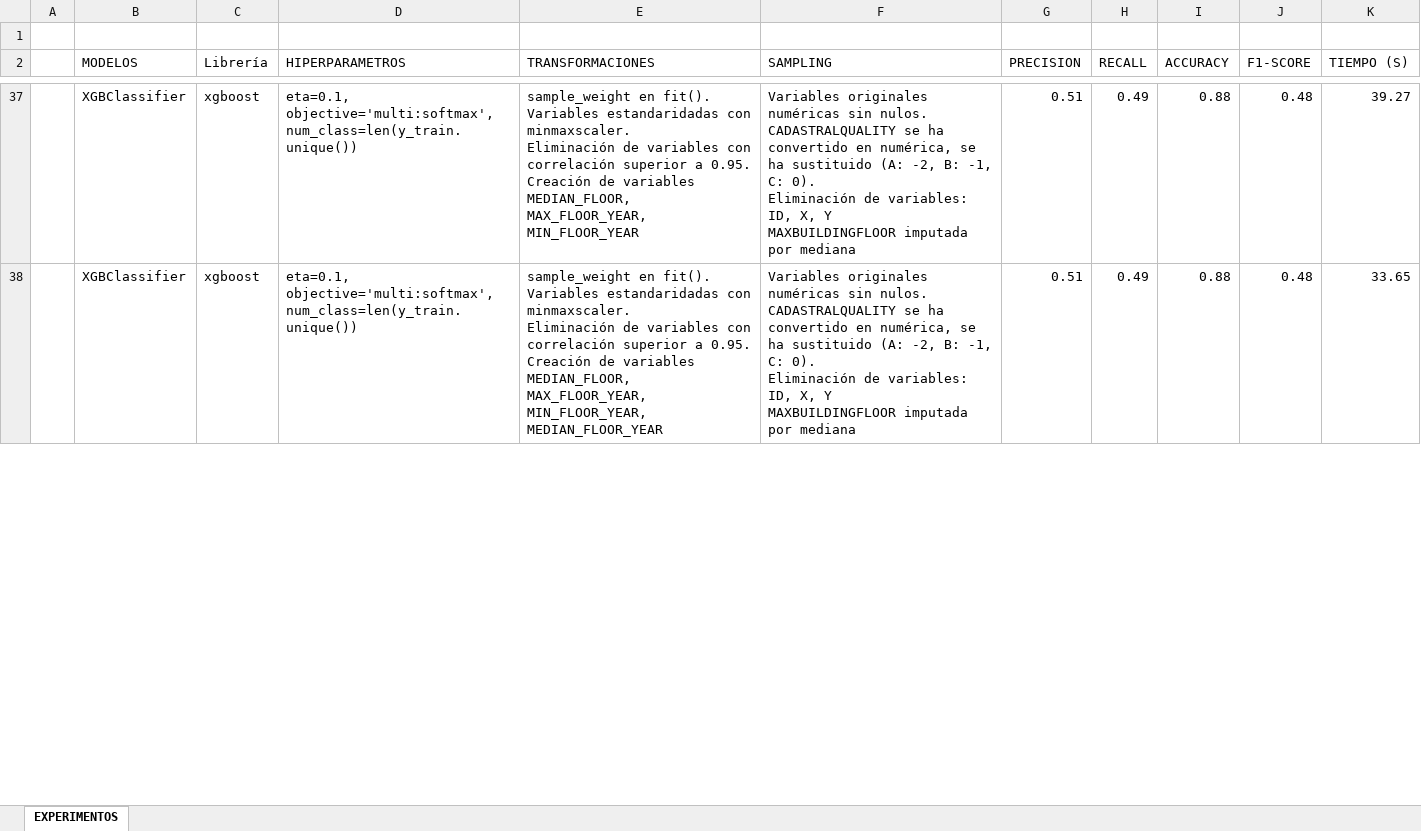
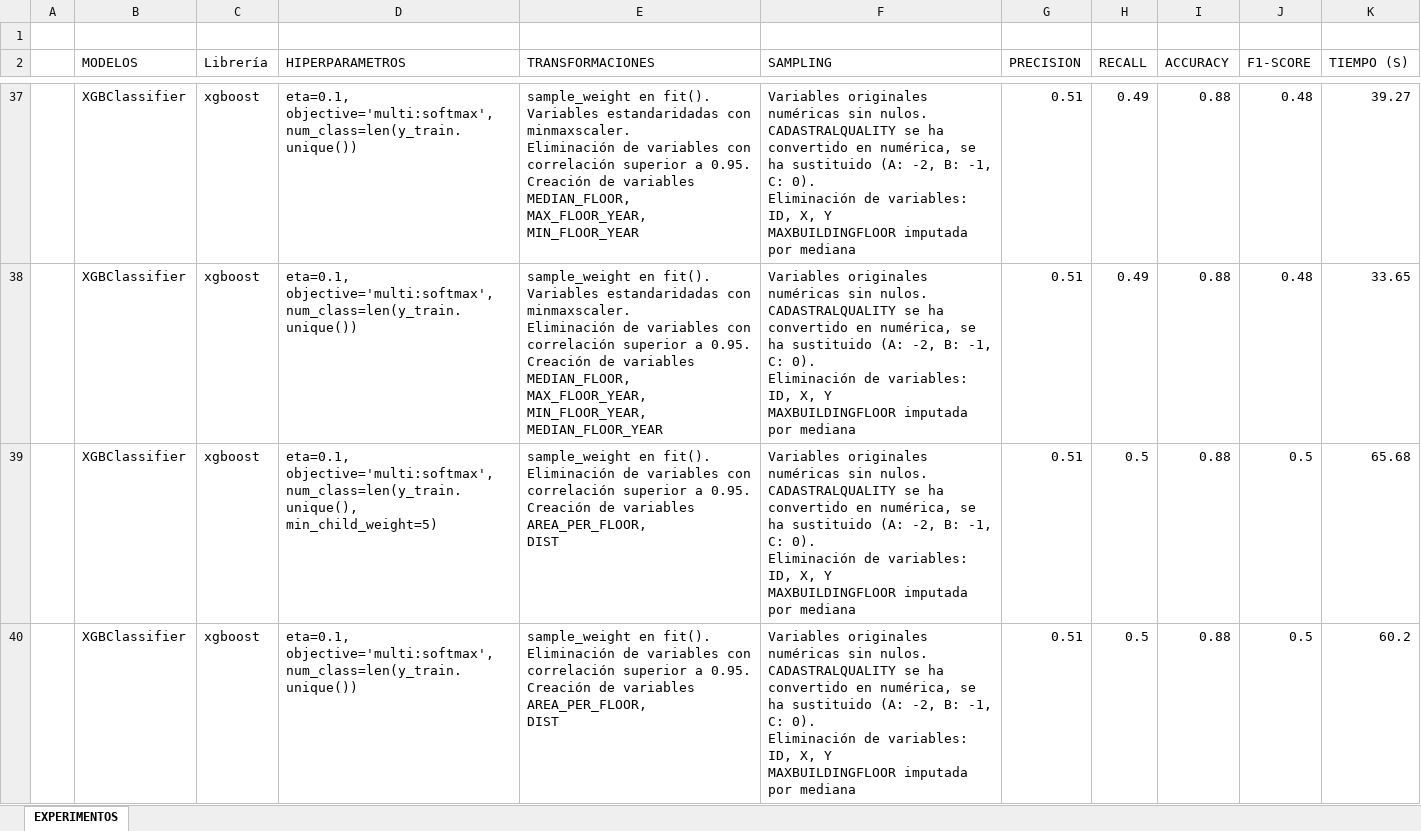
Before and after one commit to rdbadra/CANARY-TEAM, an Excel workbook: experimentos.xlsx, sheet EXPERIMENTOS, drawn as a sheet; only a part is shown, gaps mark what is left out; values as stored, in another font and other column widths than the file's, no borders; table styles not drawn; ↵ is a line break in a cell; the diff covers the shown part only; the diff names each change by its address in the sheet, - before the commit and + after, or states it on an @@ line.

```diff
--- a/experimentos.xlsx (sheet EXPERIMENTOS)
+++ b/experimentos.xlsx (sheet EXPERIMENTOS)
+row 39:  | XGBClassifier | xgboost | eta=0.1, ↵ objective='multi:softmax', num_class=len(y_train.unique(), ↵ min_child_weight=5) | sample_weight en fit(). ↵ Eliminación de variables con correlación superior a 0.95. ↵ Creación de variables AREA_PER_FLOOR, ↵ DIST | Variables originales numéricas sin nulos. ↵ CADASTRALQUALITY se ha convertido en numérica, se ha sustituido (A: -2, B: -1, C: 0). ↵ Eliminación de variables: ID, X, Y ↵ MAXBUILDINGFLOOR imputada por mediana | 0.51 | 0.5 | 0.88 | 0.5 | 65.68
+row 40:  | XGBClassifier | xgboost | eta=0.1, ↵ objective='multi:softmax', num_class=len(y_train.unique()) | sample_weight en fit(). ↵ Eliminación de variables con correlación superior a 0.95. ↵ Creación de variables AREA_PER_FLOOR, ↵ DIST | Variables originales numéricas sin nulos. ↵ CADASTRALQUALITY se ha convertido en numérica, se ha sustituido (A: -2, B: -1, C: 0). ↵ Eliminación de variables: ID, X, Y ↵ MAXBUILDINGFLOOR imputada por mediana | 0.51 | 0.5 | 0.88 | 0.5 | 60.2
```
Also changed, not shown: 1 added row and 1 edited cell elsewhere in this sheet, 5 other files.
